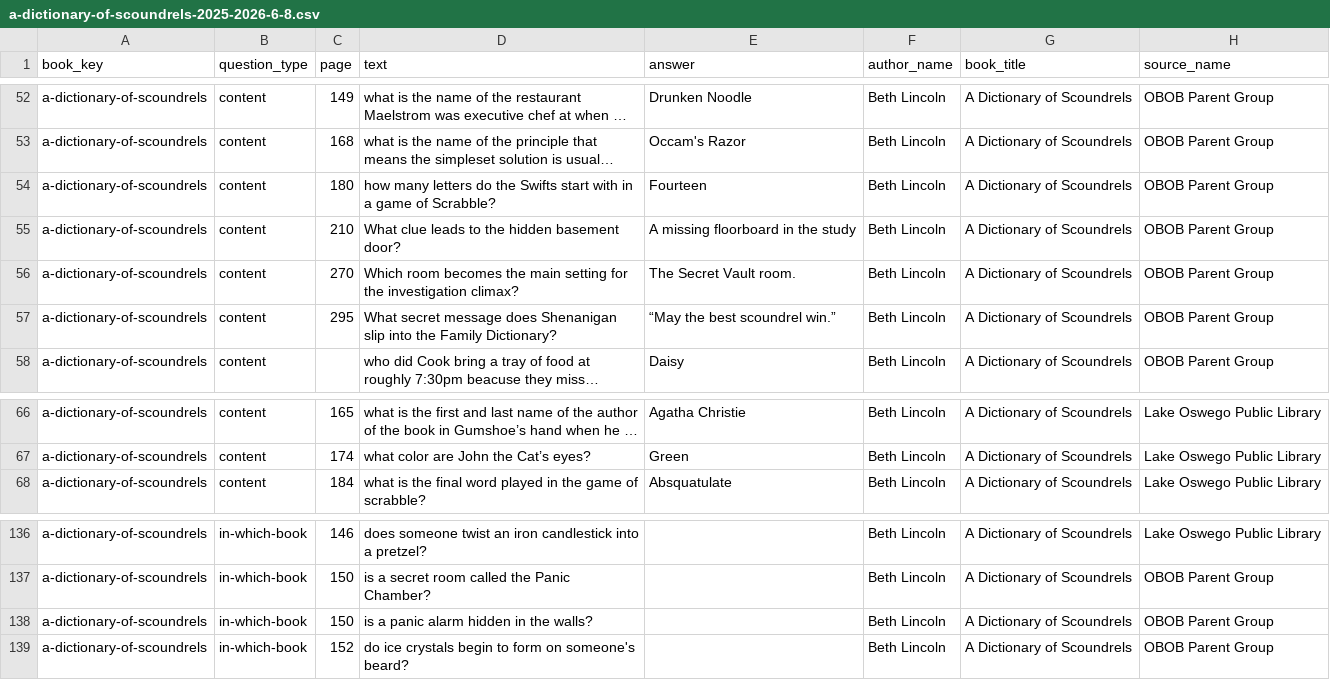
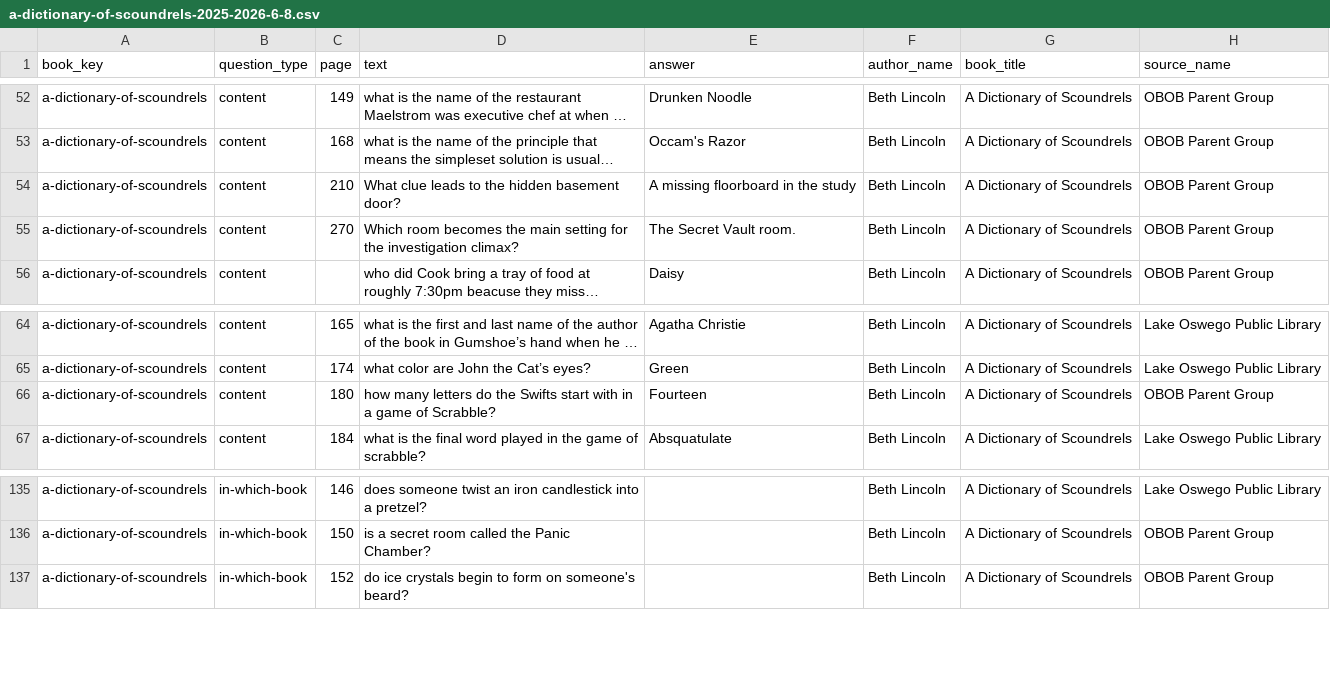
Before and after one commit to brianellin/obob-nextjs, a CSV file: public/exports/2025-2026/6-8/a-dictionary-of-scoundrels-2025-2026-6-8.csv, drawn as a sheet; only a part is shown, gaps mark what is left out; long unchanged cells end in …; removed rows and columns are numbered as before the commit, all else as after; the diff names each change by its address in the sheet, - before the commit and + after, or states it on an @@ line.

```diff
--- a/public/exports/2025-2026/6-8/a-dictionary-of-scoundrels-2025-2026-6-8.csv
+++ b/public/exports/2025-2026/6-8/a-dictionary-of-scoundrels-2025-2026-6-8.csv
-row 57: a-dictionary-of-scoundrels | content | 295 | What secret message does Shenanigan slip into the Family Dictionary? | “May the best scoundrel win.” | Beth Lincoln | A Dictionary of Scoundrels | OBOB Parent Group
@@ row 54 moved to row 66: a-dictionary-of-scoundrels @@
-row 138: a-dictionary-of-scoundrels | in-which-book | 150 | is a panic alarm hidden in the walls? |  | Beth Lincoln | A Dictionary of Scoundrels | OBOB Parent Group
```
Also changed, not shown: public/exports/2025-2026/3-5/obob-2025-2026-3-5-all-questions.csv, public/exports/2025-2026/3-5/odder-2025-2026-3-5.csv, 4 other files.
